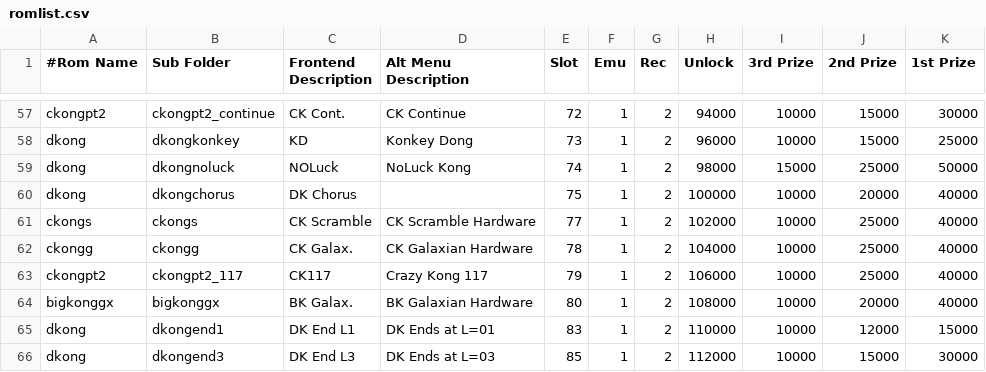
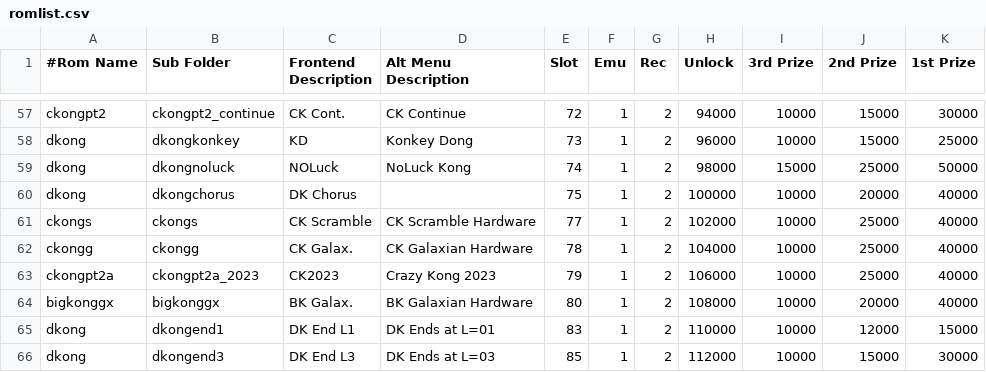
Before and after one commit to 10yard/dkafe, a CSV file: romlist.csv, drawn as a sheet; only a part is shown, gaps mark what is left out.

Commit message:
Added "Crazy Kong Part II 2023 Revision" hack by Sock Master Tweaks to Pauline's announcements when also showing GAMETEXT Info about the console add-on added to readme

```diff
--- a/romlist.csv
+++ b/romlist.csv
@@ -62,3 +62,3 @@ ckongs,ckongs,CK Scramble,CK Scramble Hardware,77,1,2,102000,10000,25000,40000
 ckongg,ckongg,CK Galax.,CK Galaxian Hardware,78,1,2,104000,10000,25000,40000
-ckongpt2,ckongpt2_117,CK117,Crazy Kong 117,79,1,2,106000,10000,25000,40000
+ckongpt2a,ckongpt2a_2023,CK2023,Crazy Kong 2023,79,1,2,106000,10000,25000,40000
 bigkonggx,bigkonggx,BK Galax.,BK Galaxian Hardware,80,1,2,108000,10000,20000,40000
```
Also changed, not shown: romlist_addon.csv, 9 other files.
